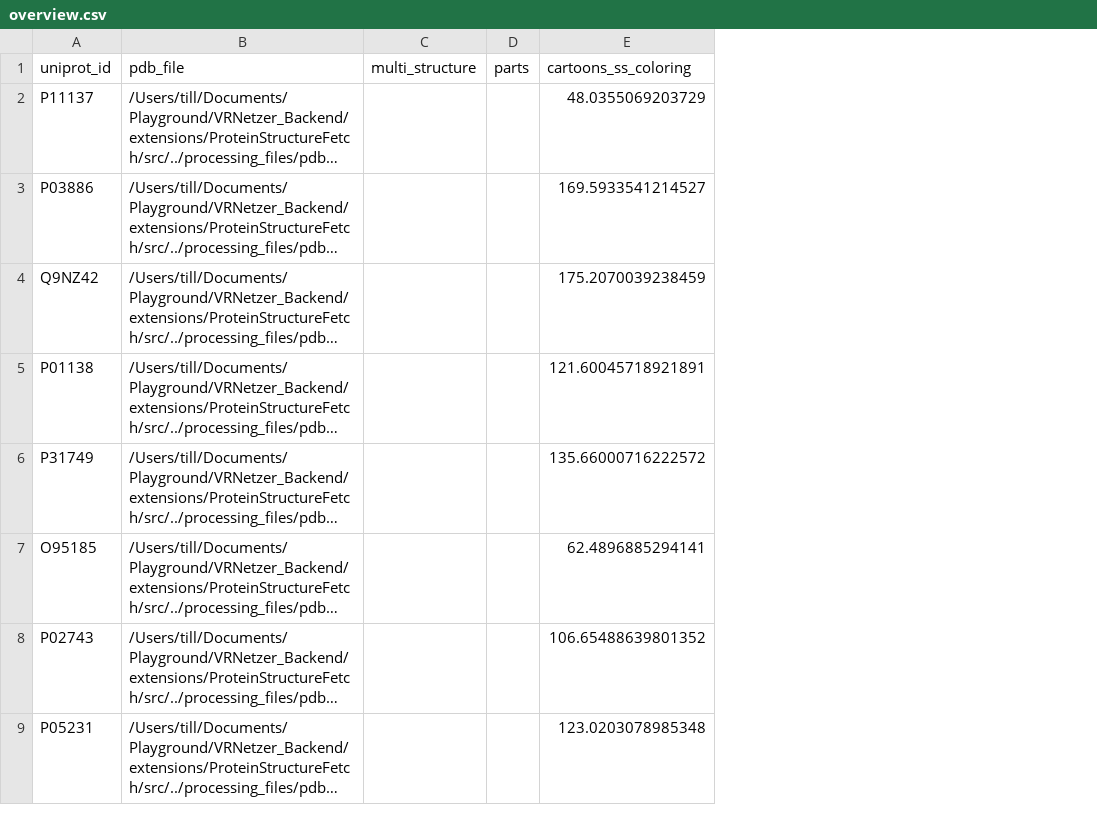
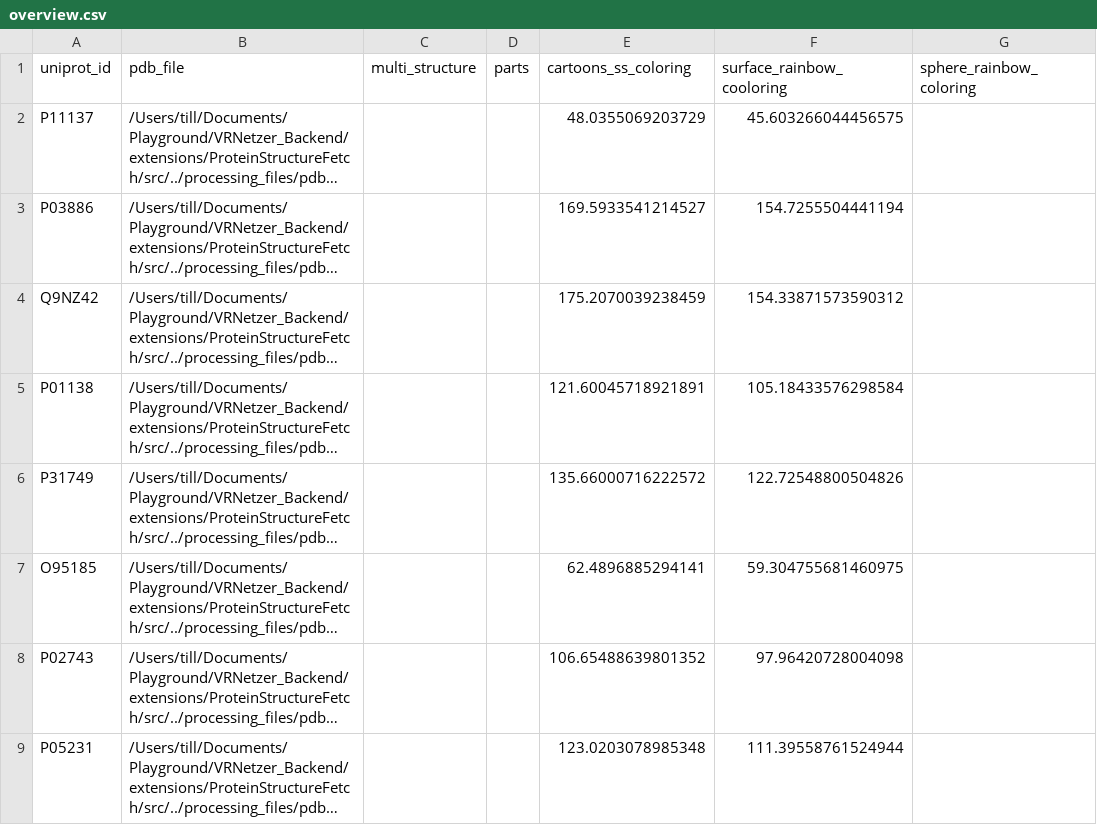
Before and after one commit to ObT1337/ObT1337-VRNetzer_Backend_THESIS-, a CSV file: static/csv/overview.csv, drawn as a sheet; only a part is shown; long unchanged cells end in …; the diff names each change by its address in the sheet, - before the commit and + after, or states it on an @@ line.

```diff
--- a/static/csv/overview.csv
+++ b/static/csv/overview.csv
+column F (surface_rainbow_cooloring), rows 2-9: 45.603266044456575 | 154.7255504441194 | 154.33871573590312 | 105.18433576298584 | 122.72548800504826 | 59.304755681460975 | 97.96420728004098 | 111.39558761524944
+column G (sphere_rainbow_coloring), empty
```
Also changed, not shown: 4 other files.
